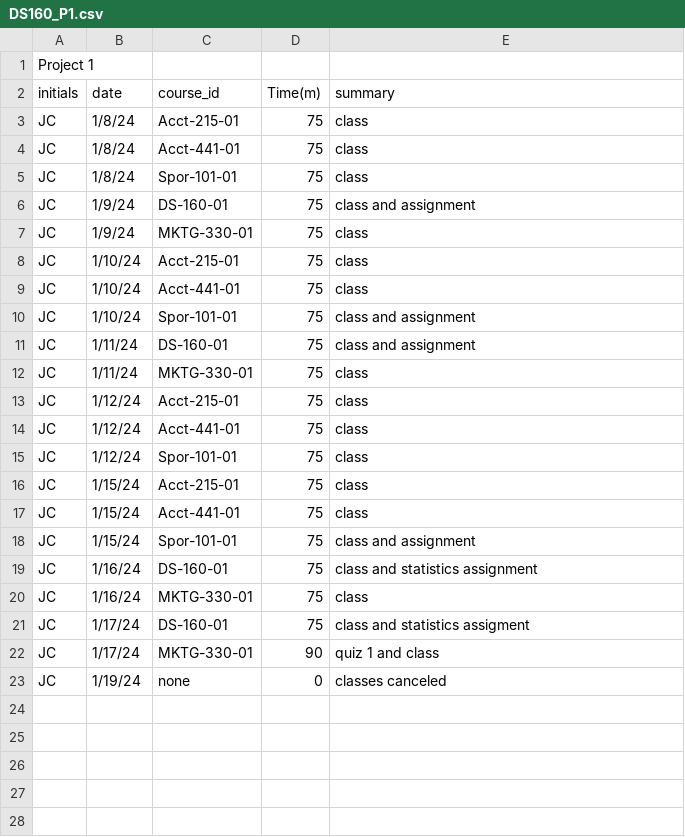
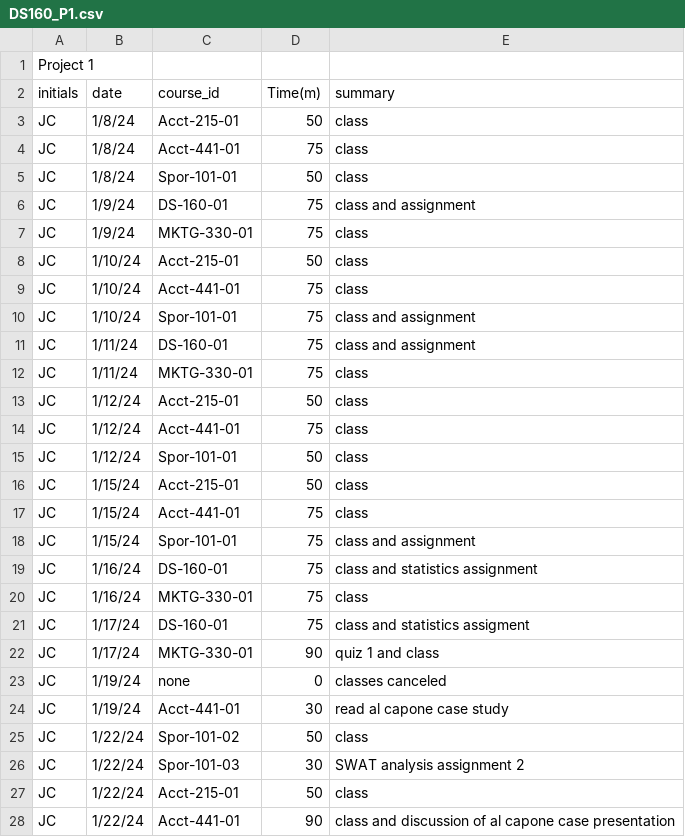
Before and after one commit to jcason5/John_Timesheet_Project1, a CSV file: DS160_P1.csv, drawn as a sheet.

Commit message:
Add files via upload

```diff
--- a/DS160_P1.csv
+++ b/DS160_P1.csv
@@ -2,8 +2,8 @@
 initials,date,course_id,Time(m),summary
-JC,1/8/24,Acct-215-01,75,class
+JC,1/8/24,Acct-215-01,50,class
 JC,1/8/24,Acct-441-01,75,class
-JC,1/8/24,Spor-101-01,75,class
+JC,1/8/24,Spor-101-01,50,class
 JC,1/9/24,DS-160-01,75,class and assignment
 JC,1/9/24,MKTG-330-01,75,class
-JC,1/10/24,Acct-215-01,75,class
+JC,1/10/24,Acct-215-01,50,class
 JC,1/10/24,Acct-441-01,75,class
@@ -12,6 +12,6 @@ JC,1/11/24,DS-160-01,75,class and assignment
 JC,1/11/24,MKTG-330-01,75,class
-JC,1/12/24,Acct-215-01,75,class
+JC,1/12/24,Acct-215-01,50,class
 JC,1/12/24,Acct-441-01,75,class
-JC,1/12/24,Spor-101-01,75,class
-JC,1/15/24,Acct-215-01,75,class
+JC,1/12/24,Spor-101-01,50,class
+JC,1/15/24,Acct-215-01,50,class
 JC,1/15/24,Acct-441-01,75,class
@@ -23 +23,6 @@ JC,1/17/24,MKTG-330-01,90,quiz 1 and class
 JC,1/19/24,none,0,classes canceled
+JC,1/19/24,Acct-441-01,30,read al capone case study
+JC,1/22/24,Spor-101-02,50,class
+JC,1/22/24,Spor-101-03,30,SWAT analysis assignment 2
+JC,1/22/24,Acct-215-01,50,class
+JC,1/22/24,Acct-441-01,90,class and discussion of al capone case presentation
```
